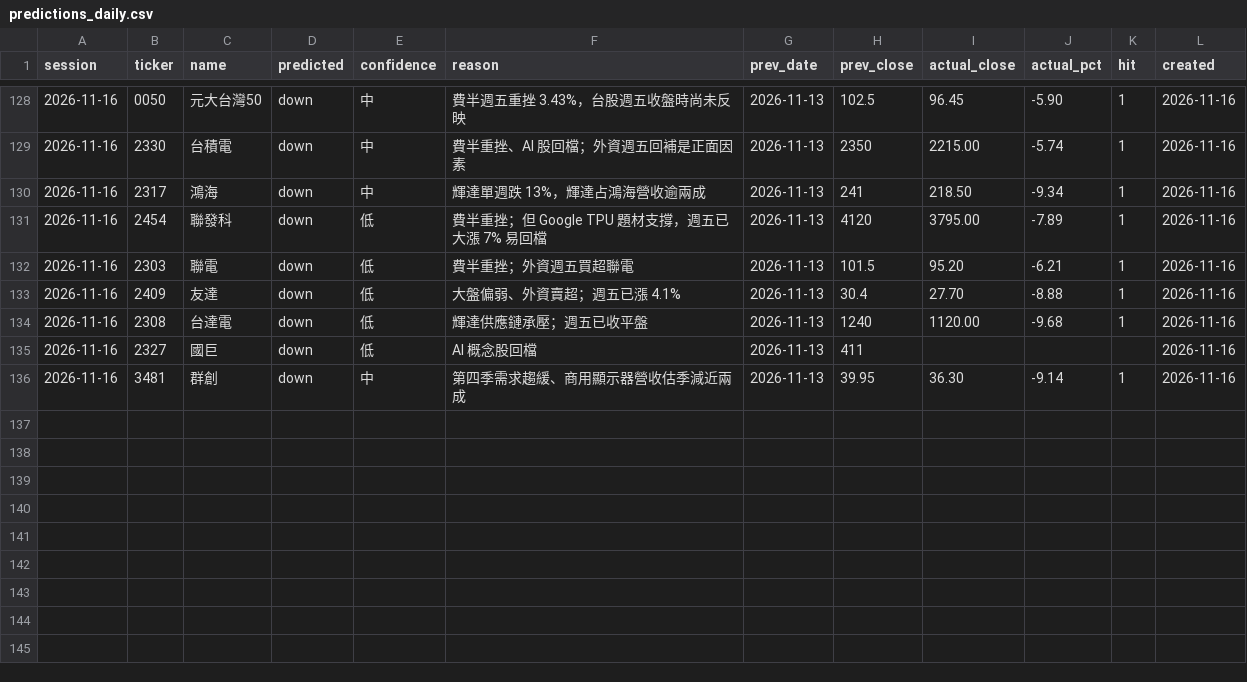
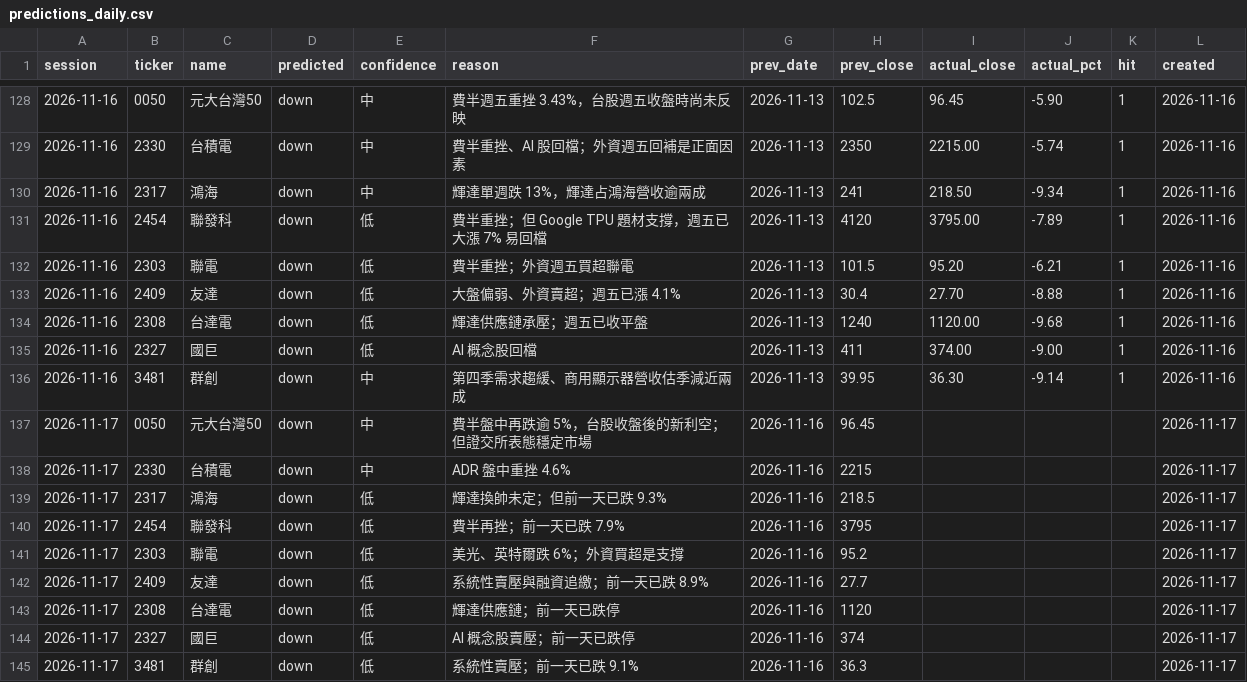
Before and after one commit to markwu831-prog/tw-stock-news, a CSV file: data/predictions_daily.csv, drawn as a sheet; only a part is shown, gaps mark what is left out.

```diff
--- a/data/predictions_daily.csv
+++ b/data/predictions_daily.csv
@@ -134,3 +134,12 @@ session,ticker,name,predicted,confidence,reason,prev_date,prev_close,actual_clos
 2026-11-16,2308,台達電,down,低,輝達供應鏈承壓；週五已收平盤,2026-11-13,1240,1120.00,-9.68,1,2026-11-16
-2026-11-16,2327,國巨,down,低,AI 概念股回檔,2026-11-13,411,,,,2026-11-16
+2026-11-16,2327,國巨,down,低,AI 概念股回檔,2026-11-13,411,374.00,-9.00,1,2026-11-16
 2026-11-16,3481,群創,down,中,第四季需求趨緩、商用顯示器營收估季減近兩成,2026-11-13,39.95,36.30,-9.14,1,2026-11-16
+2026-11-17,0050,元大台灣50,down,中,費半盤中再跌逾 5%，台股收盤後的新利空；但證交所表態穩定市場,2026-11-16,96.45,,,,2026-11-17
+2026-11-17,2330,台積電,down,中,ADR 盤中重挫 4.6%,2026-11-16,2215,,,,2026-11-17
+2026-11-17,2317,鴻海,down,低,輝達換帥未定；但前一天已跌 9.3%,2026-11-16,218.5,,,,2026-11-17
+2026-11-17,2454,聯發科,down,低,費半再挫；前一天已跌 7.9%,2026-11-16,3795,,,,2026-11-17
+2026-11-17,2303,聯電,down,低,美光、英特爾跌 6%；外資買超是支撐,2026-11-16,95.2,,,,2026-11-17
+2026-11-17,2409,友達,down,低,系統性賣壓與融資追繳；前一天已跌 8.9%,2026-11-16,27.7,,,,2026-11-17
+2026-11-17,2308,台達電,down,低,輝達供應鏈；前一天已跌停,2026-11-16,1120,,,,2026-11-17
+2026-11-17,2327,國巨,down,低,AI 概念股賣壓；前一天已跌停,2026-11-16,374,,,,2026-11-17
+2026-11-17,3481,群創,down,低,系統性賣壓；前一天已跌 9.1%,2026-11-16,36.3,,,,2026-11-17
```
Also changed, not shown: data/news_log.csv, data/prices_daily.csv, 1 other file.
